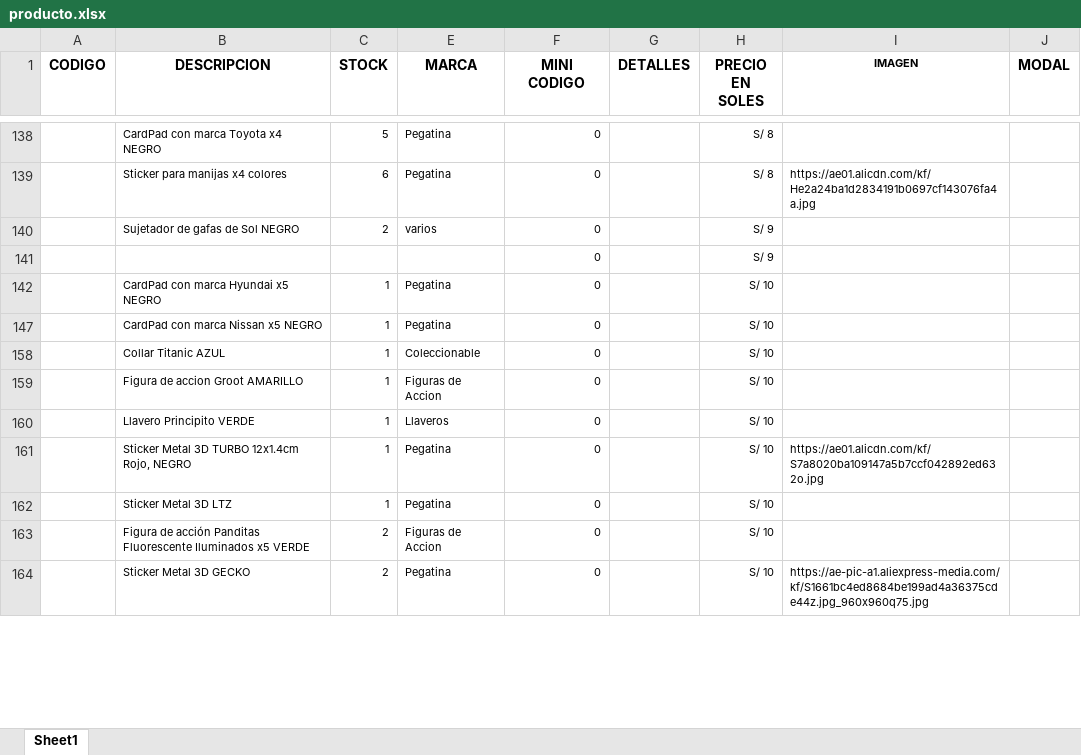
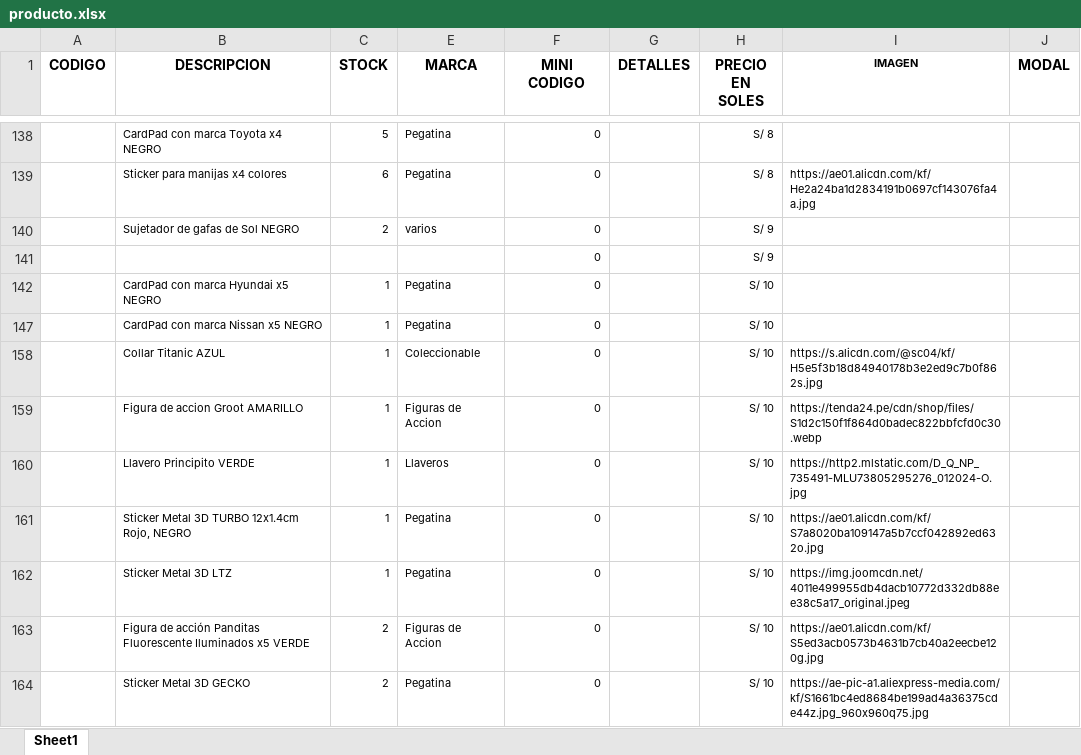
Before and after one commit to scperu/store, an Excel workbook: producto.xlsx, sheet Sheet1, drawn as a sheet; only a part is shown, gaps mark what is left out; values as stored, in another font and other column widths than the file's, no borders; table styles not drawn; the diff covers the shown part only; the diff names each change by its address in the sheet, - before the commit and + after, or states it on an @@ line.

Commit message:
Add files via upload

```diff
--- a/producto.xlsx (sheet Sheet1)
+++ b/producto.xlsx (sheet Sheet1)
-I158 (IMAGEN): (empty)
+I158 (IMAGEN): https://s.alicdn.com/@sc04/kf/H5e5f3b18d84940178b3e2ed9c7b0f862s.jpg
-I159 (IMAGEN): (empty)
+I159 (IMAGEN): https://tenda24.pe/cdn/shop/files/S1d2c150f1f864d0badec822bbfcfd0c30.webp
-I160 (IMAGEN): (empty)
+I160 (IMAGEN): https://http2.mlstatic.com/D_Q_NP_735491-MLU73805295276_012024-O.jpg
-I162 (IMAGEN): (empty)
+I162 (IMAGEN): https://img.joomcdn.net/4011e499955db4dacb10772d332db88ee38c5a17_original.jpeg
-I163 (IMAGEN): (empty)
+I163 (IMAGEN): https://ae01.alicdn.com/kf/S5ed3acb0573b4631b7cb40a2eecbe120g.jpg
```
Also changed, not shown: 1 added row and 18 edited cells elsewhere in this sheet.
